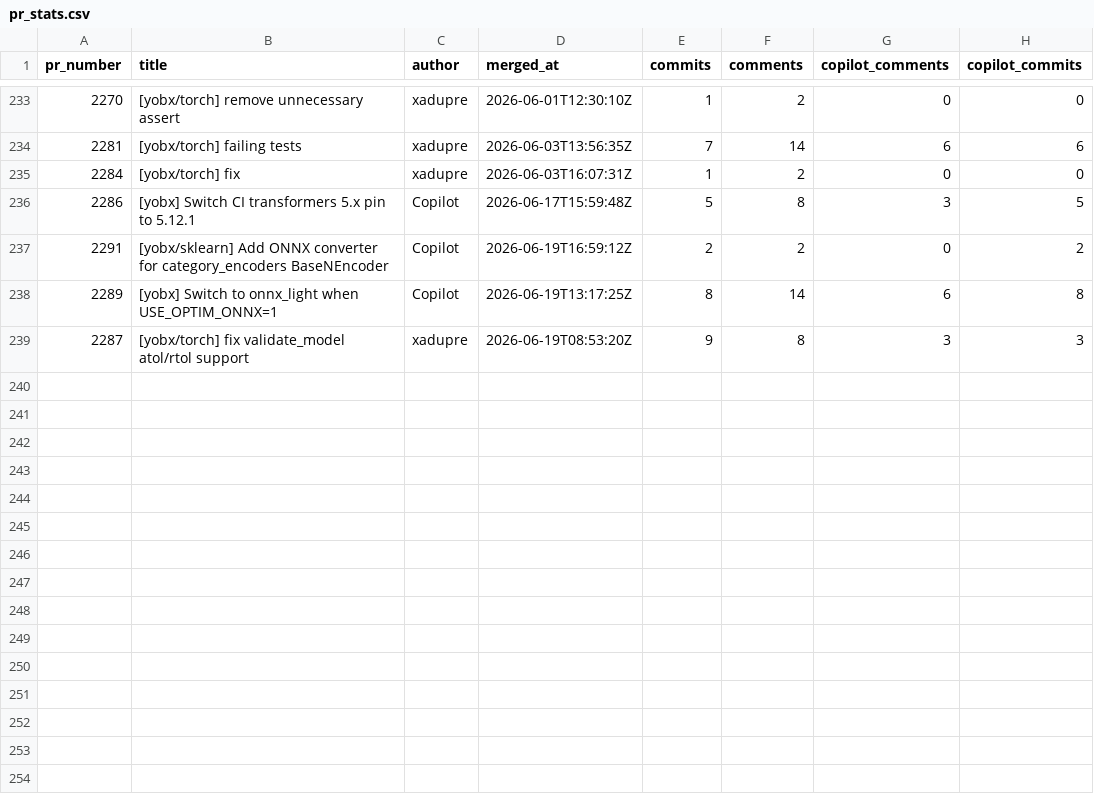
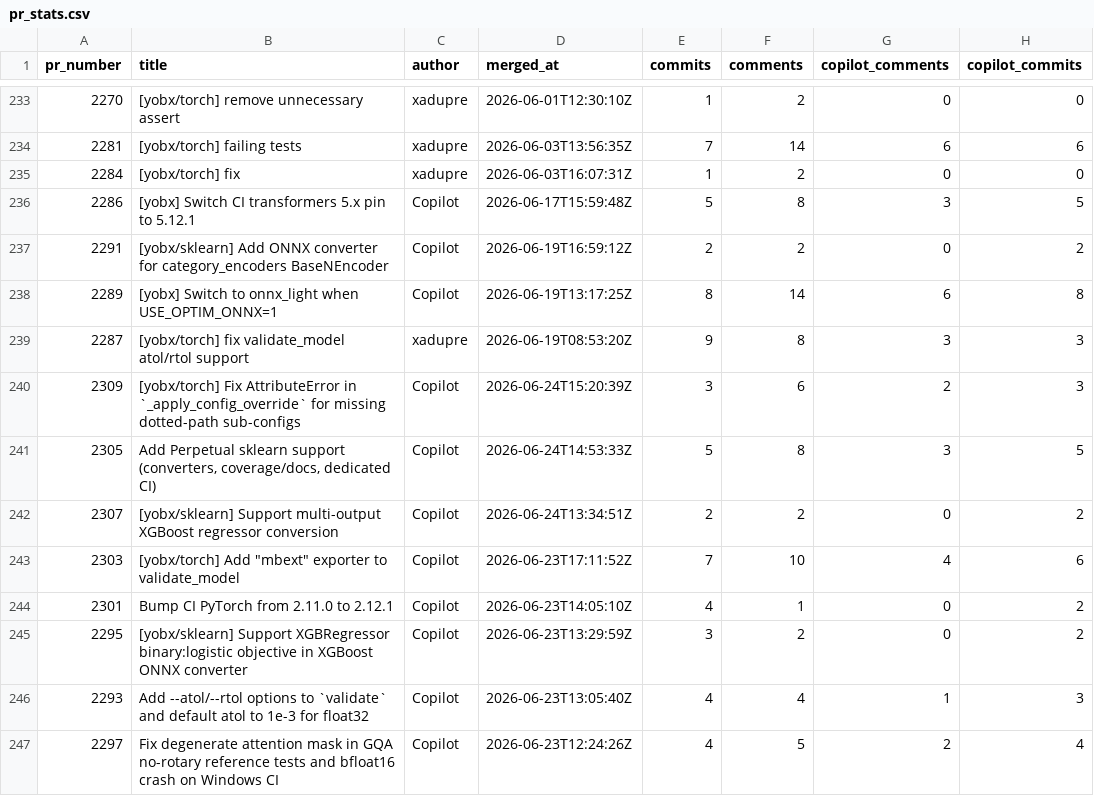
Before and after one commit to xadupre/xadupre.github.io, a CSV file: cache_data/yet-another-onnx-builder/pr_stats.csv, drawn as a sheet; only a part is shown, gaps mark what is left out; the diff names each change by its address in the sheet, - before the commit and + after, or states it on an @@ line.

```diff
--- a/cache_data/yet-another-onnx-builder/pr_stats.csv
+++ b/cache_data/yet-another-onnx-builder/pr_stats.csv
+row 240: 2309 | [yobx/torch] Fix AttributeError in `_apply_config_override` for missing dotted-path sub-configs | Copilot | 2026-06-24T15:20:39Z | 3 | 6 | 2 | 3
+row 241: 2305 | Add Perpetual sklearn support (converters, coverage/docs, dedicated CI) | Copilot | 2026-06-24T14:53:33Z | 5 | 8 | 3 | 5
+row 242: 2307 | [yobx/sklearn] Support multi-output XGBoost regressor conversion | Copilot | 2026-06-24T13:34:51Z | 2 | 2 | 0 | 2
+row 243: 2303 | [yobx/torch] Add "mbext" exporter to validate_model | Copilot | 2026-06-23T17:11:52Z | 7 | 10 | 4 | 6
+row 244: 2301 | Bump CI PyTorch from 2.11.0 to 2.12.1 | Copilot | 2026-06-23T14:05:10Z | 4 | 1 | 0 | 2
+row 245: 2295 | [yobx/sklearn] Support XGBRegressor binary:logistic objective in XGBoost ONNX converter | Copilot | 2026-06-23T13:29:59Z | 3 | 2 | 0 | 2
+row 246: 2293 | Add --atol/--rtol options to `validate` and default atol to 1e-3 for float32 | Copilot | 2026-06-23T13:05:40Z | 4 | 4 | 1 | 3
+row 247: 2297 | Fix degenerate attention mask in GQA no-rotary reference tests and bfloat16 crash on Windows CI | Copilot | 2026-06-23T12:24:26Z | 4 | 5 | 2 | 4
```
Also changed, not shown: cache_data/onnx-light/pr_stats.csv, cache_data/yet-another-onnxruntime-extensions/pr_stats.csv.
